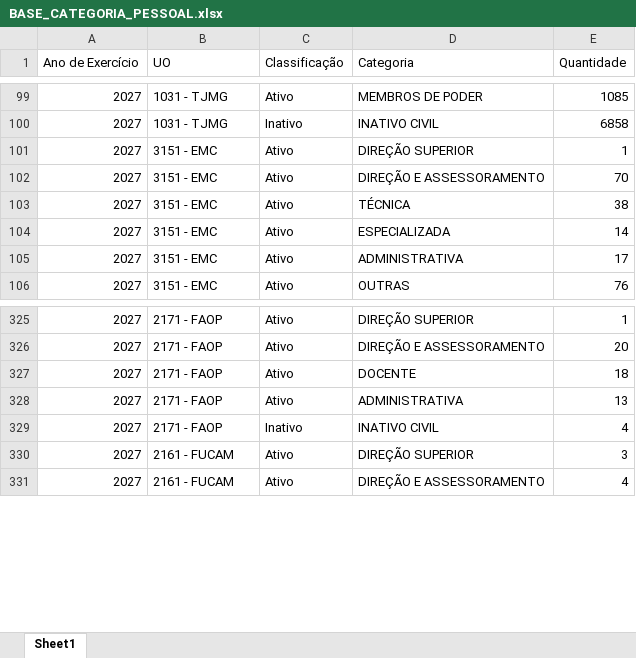
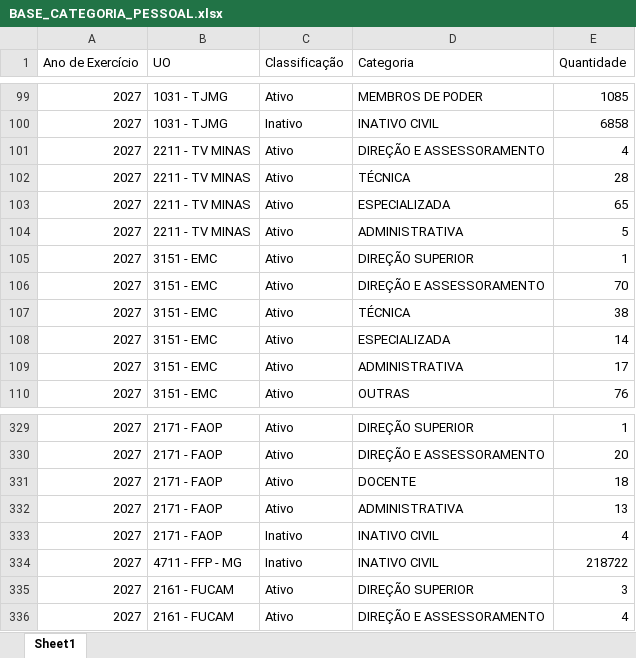
Before and after one commit to splor-mg/dados-ppo-2027, an Excel workbook: data/BASE_CATEGORIA_PESSOAL.xlsx, sheet Sheet1, drawn as a sheet; only a part is shown, gaps mark what is left out; values as stored, in another font and other column widths than the file's, no borders; the diff names each change by its address in the sheet, - before the commit and + after, or states it on an @@ line.

```diff
--- a/data/BASE_CATEGORIA_PESSOAL.xlsx (sheet Sheet1)
+++ b/data/BASE_CATEGORIA_PESSOAL.xlsx (sheet Sheet1)
+row 101: 2027 | 2211 - TV MINAS | Ativo | DIREÇÃO E ASSESSORAMENTO | 4
+row 102: 2027 | 2211 - TV MINAS | Ativo | TÉCNICA | 28
+row 103: 2027 | 2211 - TV MINAS | Ativo | ESPECIALIZADA | 65
+row 104: 2027 | 2211 - TV MINAS | Ativo | ADMINISTRATIVA | 5
+row 334: 2027 | 4711 - FFP - MG | Inativo | INATIVO CIVIL | 218722
```
Also changed, not shown: data/BASE_DETALHAMENTO_OBRAS.xlsx, data/BASE_INTRA_ORCAMENTARIA_DETALHAMENTO.xlsx, 12 other files.
